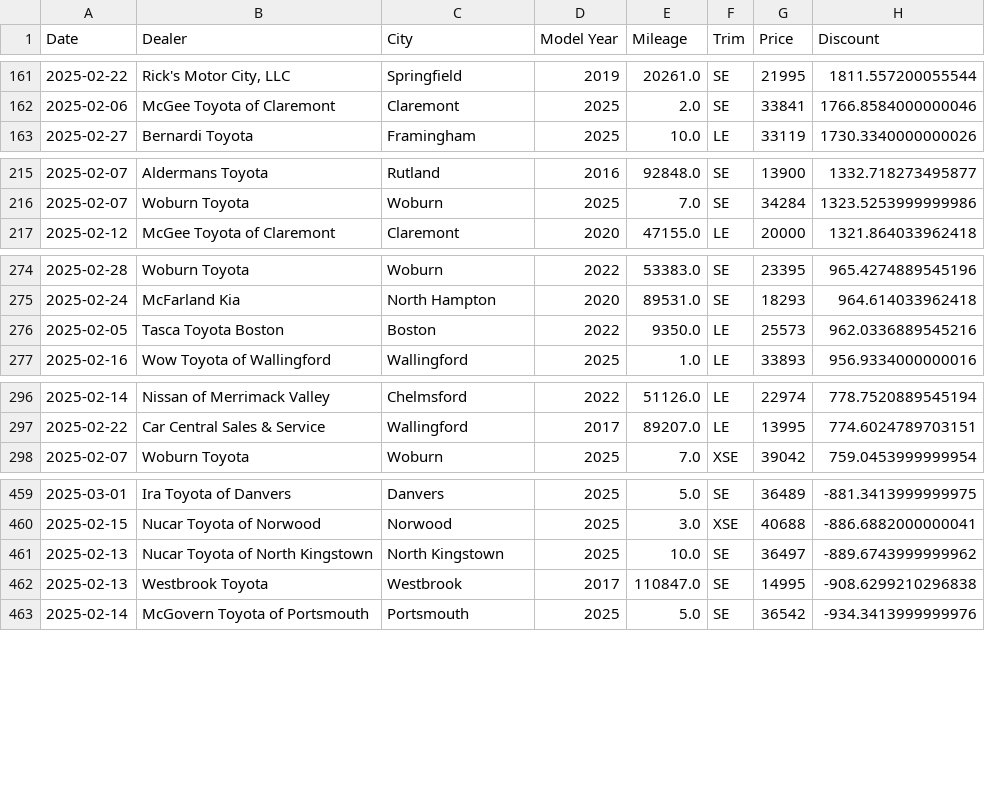
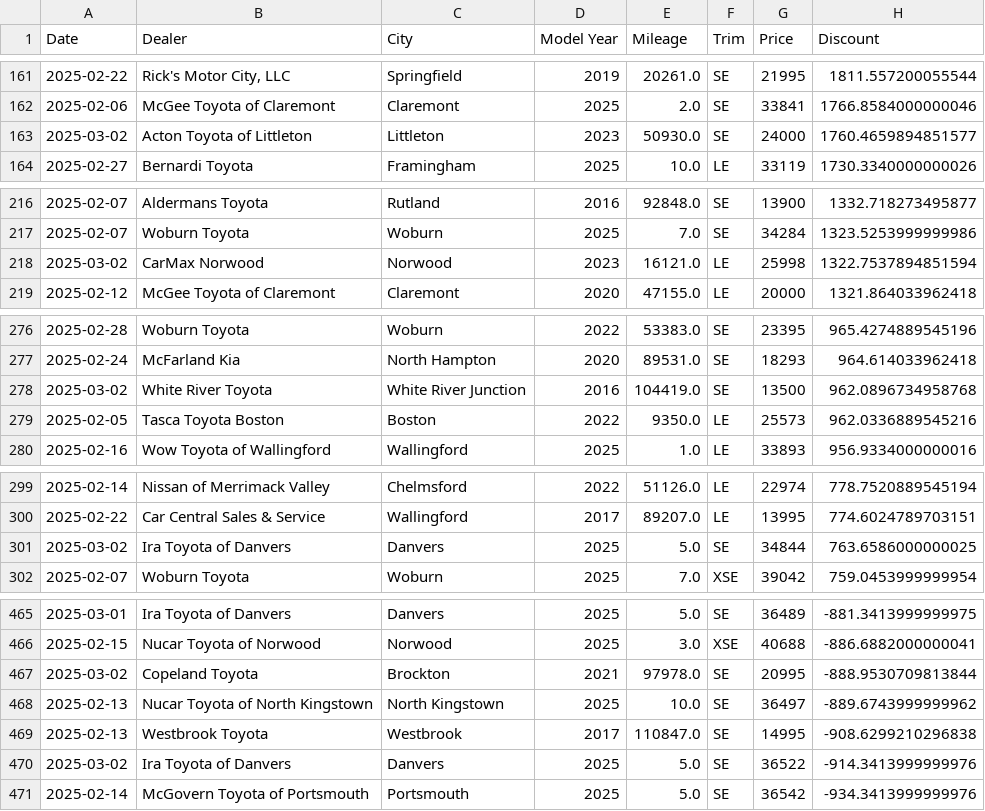
Before and after one commit to MMel099/UsedCarPricer, a CSV file: data/thirty_day_data.csv, drawn as a sheet; only a part is shown, gaps mark what is left out; the diff covers the shown part only.

```diff
--- a/data/thirty_day_data.csv
+++ b/data/thirty_day_data.csv
@@ -162,2 +162,3 @@ Date,Dealer,City,Model Year,Mileage,Trim,Price,Discount
 2025-02-06,McGee Toyota of Claremont,Claremont,2025,2.0,SE,33841,1766.8584000000046
+2025-03-02,Acton Toyota of Littleton,Littleton,2023,50930.0,SE,24000,1760.4659894851577
 2025-02-27,Bernardi Toyota,Framingham,2025,10.0,LE,33119,1730.3340000000026
@@ -216,2 +217,3 @@ Date,Dealer,City,Model Year,Mileage,Trim,Price,Discount
 2025-02-07,Woburn Toyota,Woburn,2025,7.0,SE,34284,1323.5253999999986
+2025-03-02,CarMax Norwood,Norwood,2023,16121.0,LE,25998,1322.7537894851594
 2025-02-12,McGee Toyota of Claremont,Claremont,2020,47155.0,LE,20000,1321.864033962418
@@ -275,2 +277,3 @@ Date,Dealer,City,Model Year,Mileage,Trim,Price,Discount
 2025-02-24,McFarland Kia,North Hampton,2020,89531.0,SE,18293,964.614033962418
+2025-03-02,White River Toyota,White River Junction,2016,104419.0,SE,13500,962.0896734958768
 2025-02-05,Tasca Toyota Boston,Boston,2022,9350.0,LE,25573,962.0336889545216
@@ -297,2 +300,3 @@ Date,Dealer,City,Model Year,Mileage,Trim,Price,Discount
 2025-02-22,Car Central Sales & Service,Wallingford,2017,89207.0,LE,13995,774.6024789703151
+2025-03-02,Ira Toyota of Danvers,Danvers,2025,5.0,SE,34844,763.6586000000025
 2025-02-07,Woburn Toyota,Woburn,2025,7.0,XSE,39042,759.0453999999954
@@ -460,4 +466,6 @@ Date,Dealer,City,Model Year,Mileage,Trim,Price,Discount
 2025-02-15,Nucar Toyota of Norwood,Norwood,2025,3.0,XSE,40688,-886.6882000000041
+2025-03-02,Copeland Toyota,Brockton,2021,97978.0,SE,20995,-888.9530709813844
 2025-02-13,Nucar Toyota of North Kingstown,North Kingstown,2025,10.0,SE,36497,-889.6743999999962
 2025-02-13,Westbrook Toyota,Westbrook,2017,110847.0,SE,14995,-908.6299210296838
+2025-03-02,Ira Toyota of Danvers,Danvers,2025,5.0,SE,36522,-914.3413999999976
 2025-02-14,McGovern Toyota of Portsmouth,Portsmouth,2025,5.0,SE,36542,-934.3413999999976
```
Also changed, not shown: 6 added rows and 7 moved rows elsewhere in this file, data/daily_stats.csv, data/master_data.csv, 3 other files.
